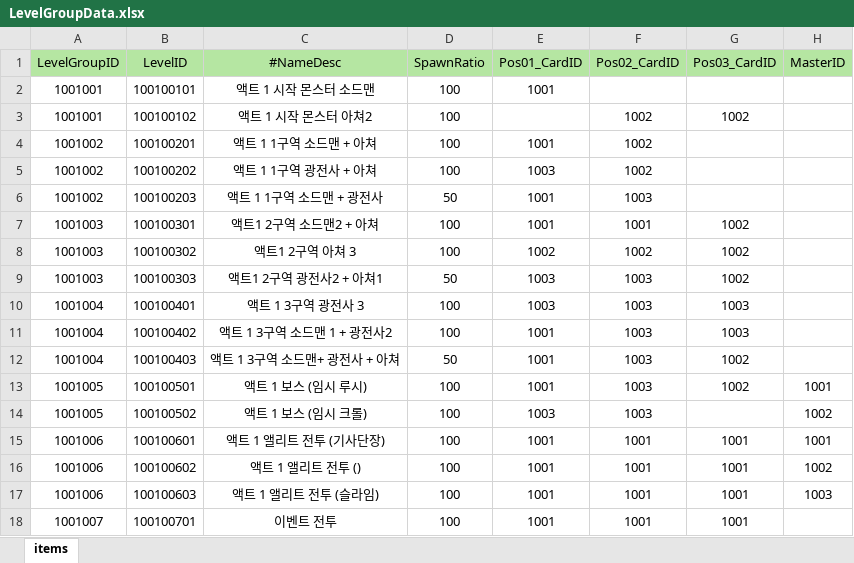
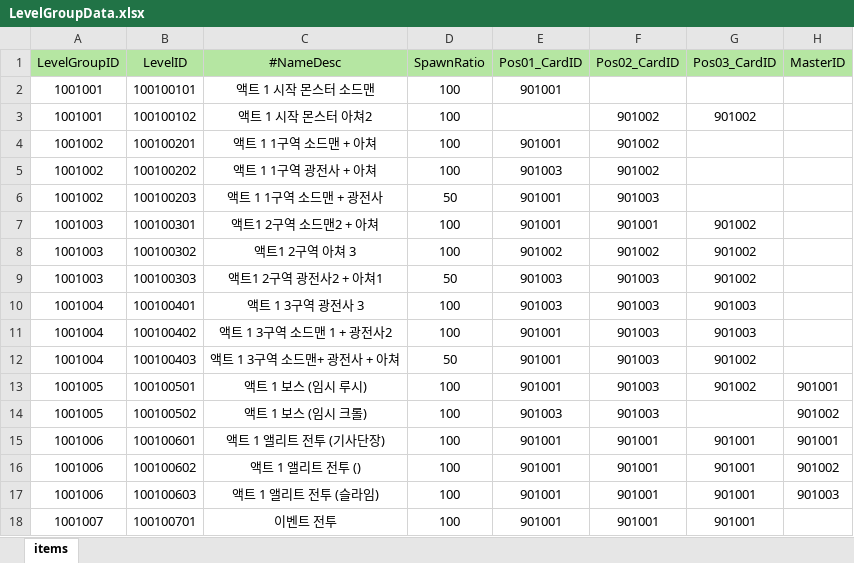
Before and after one commit to Milkbboy/repo, an Excel workbook: Assets/ERang/Excels/LevelGroupData.xlsx, sheet items, drawn as a sheet; values as stored, in another font and other column widths than the file's, no borders; the diff names each change by its address in the sheet, - before the commit and + after, or states it on an @@ line.

```diff
--- a/Assets/ERang/Excels/LevelGroupData.xlsx (sheet items)
+++ b/Assets/ERang/Excels/LevelGroupData.xlsx (sheet items)
-E2 (Pos01_CardID): 1001
+E2 (Pos01_CardID): 901001
-F3:F5 (Pos02_CardID): 1002
+F3:F5 (Pos02_CardID): 901002
-G3 (Pos03_CardID): 1002
+G3 (Pos03_CardID): 901002
-E4 (Pos01_CardID): 1001
+E4 (Pos01_CardID): 901001
-E5 (Pos01_CardID): 1003
+E5 (Pos01_CardID): 901003
-E6:E7 (Pos01_CardID): 1001
+E6:E7 (Pos01_CardID): 901001
-F6 (Pos02_CardID): 1003
+F6 (Pos02_CardID): 901003
-F7 (Pos02_CardID): 1001
+F7 (Pos02_CardID): 901001
-G7:G9 (Pos03_CardID): 1002
+G7:G9 (Pos03_CardID): 901002
-E8 (Pos01_CardID): 1002
+E8 (Pos01_CardID): 901002
-F8 (Pos02_CardID): 1002
+F8 (Pos02_CardID): 901002
-E9:E10 (Pos01_CardID): 1003
+E9:E10 (Pos01_CardID): 901003
-F9:F14 (Pos02_CardID): 1003
+F9:F14 (Pos02_CardID): 901003
-G10:G11 (Pos03_CardID): 1003
+G10:G11 (Pos03_CardID): 901003
-E11:E13 (Pos01_CardID): 1001
+E11:E13 (Pos01_CardID): 901001
-G12:G13 (Pos03_CardID): 1002
+G12:G13 (Pos03_CardID): 901002
-H13 (MasterID): 1001
+H13 (MasterID): 901001
-E14 (Pos01_CardID): 1003
+E14 (Pos01_CardID): 901003
-H14 (MasterID): 1002
+H14 (MasterID): 901002
-E15:E18 (Pos01_CardID): 1001
+E15:E18 (Pos01_CardID): 901001
-F15:F18 (Pos02_CardID): 1001
+F15:F18 (Pos02_CardID): 901001
-G15:G18 (Pos03_CardID): 1001
+G15:G18 (Pos03_CardID): 901001
-H15 (MasterID): 1001
+H15 (MasterID): 901001
-H16 (MasterID): 1002
+H16 (MasterID): 901002
-H17 (MasterID): 1003
+H17 (MasterID): 901003
```
Also changed, not shown: Assets/ERang/Excels/CardData.xlsx, Assets/ERang/Excels/MonsterCardData.xlsx, 1 other file.
